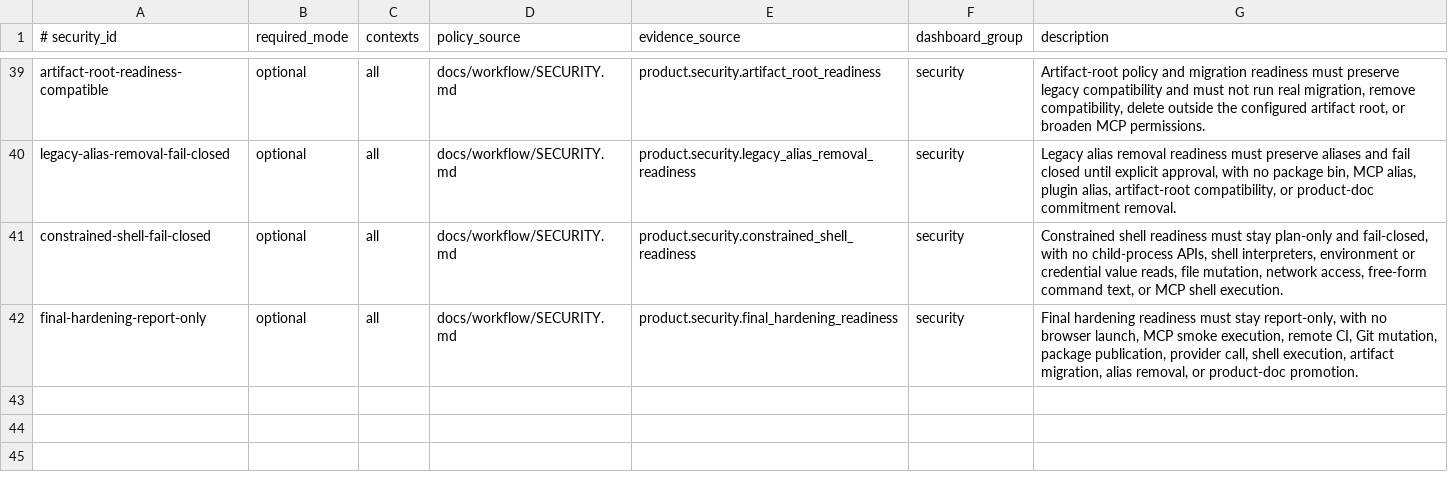
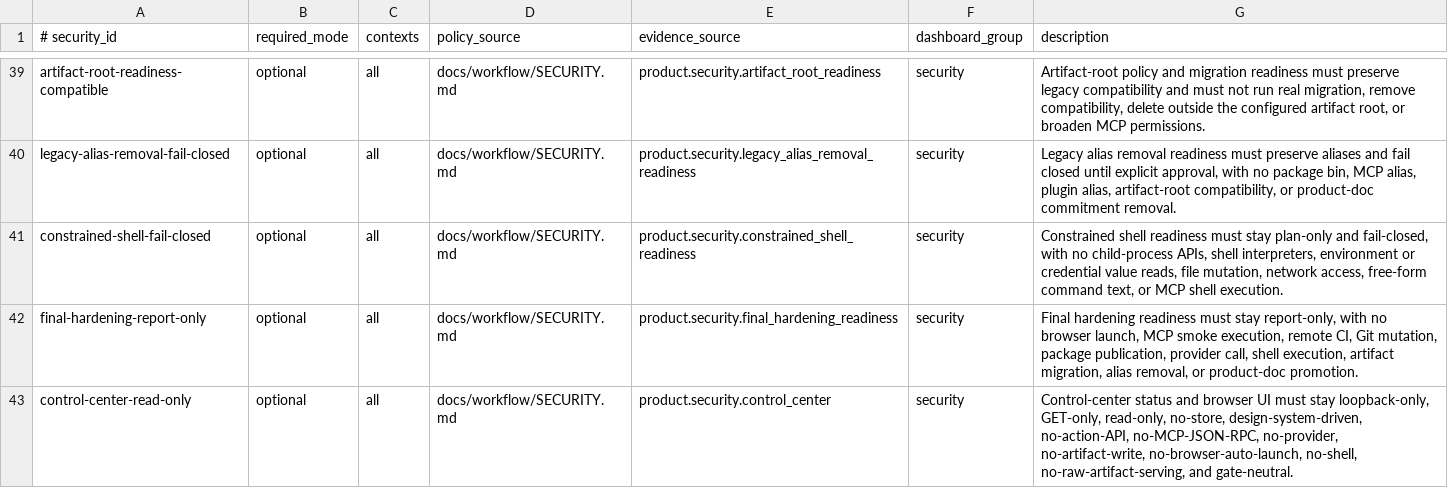
Before and after one commit to xxxMasahiro/trace-cue, a TSV file: ops/SECURITY_MANIFEST.tsv, drawn as a sheet; only a part is shown, gaps mark what is left out.

```diff
--- a/ops/SECURITY_MANIFEST.tsv
+++ b/ops/SECURITY_MANIFEST.tsv
@@ -42 +42,2 @@ constrained-shell-fail-closed	optional	all	docs/workflow/SECURITY.md	product.sec
 final-hardening-report-only	optional	all	docs/workflow/SECURITY.md	product.security.final_hardening_readiness	security	Final hardening readiness must stay report-only, with no browser launch, MCP smoke execution, remote CI, Git mutation, package publication, provider call, shell execution, artifact migration, alias removal, or product-doc promotion.
+control-center-read-only	optional	all	docs/workflow/SECURITY.md	product.security.control_center	security	Control-center status and browser UI must stay loopback-only, GET-only, read-only, no-store, design-system-driven, no-action-API, no-MCP-JSON-RPC, no-provider, no-artifact-write, no-browser-auto-launch, no-shell, no-raw-artifact-serving, and gate-neutral.
```
Also changed, not shown: ops/PRODUCT_MANIFEST.tsv, ops/TEST_PLAN_MANIFEST.tsv, 32 other files.
